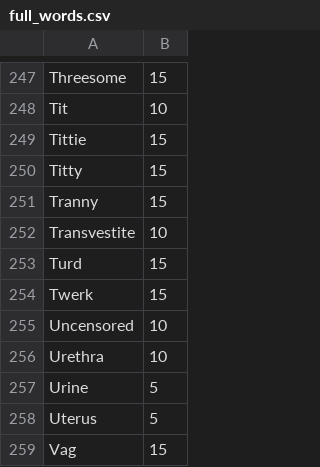
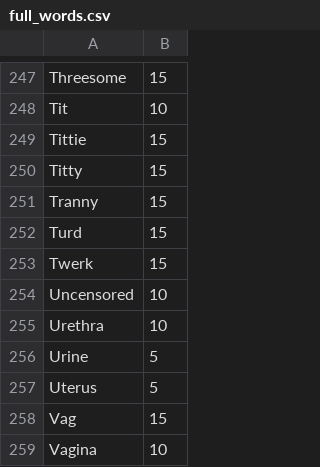
Before and after one commit to whooosreading/l2e_vocab_blacklist, a CSV file: lib/l2e_vocab_blacklist/blacklists/full_words.csv, drawn as a sheet; only a part is shown, gaps mark what is left out; the shorter side is filled out with more unchanged rows.

Commit message:
removed transvestite

```diff
--- a/lib/l2e_vocab_blacklist/blacklists/full_words.csv
+++ b/lib/l2e_vocab_blacklist/blacklists/full_words.csv
@@ -251,3 +251,2 @@ Titty,15
 Tranny,15
-Transvestite,10
 Turd,15
```
